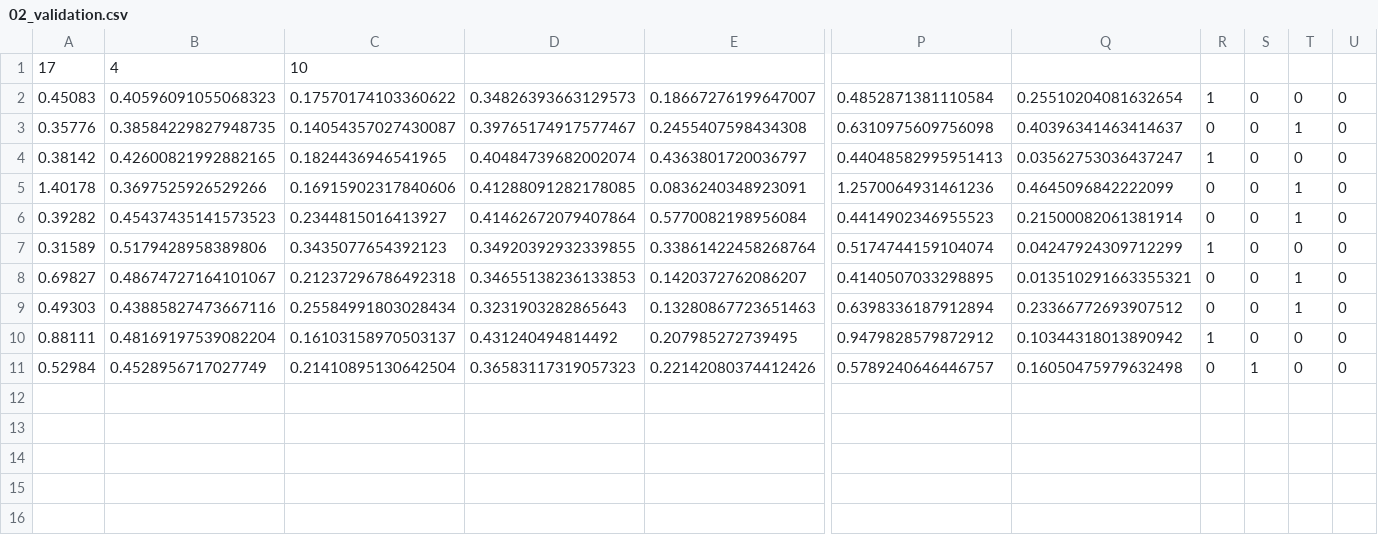
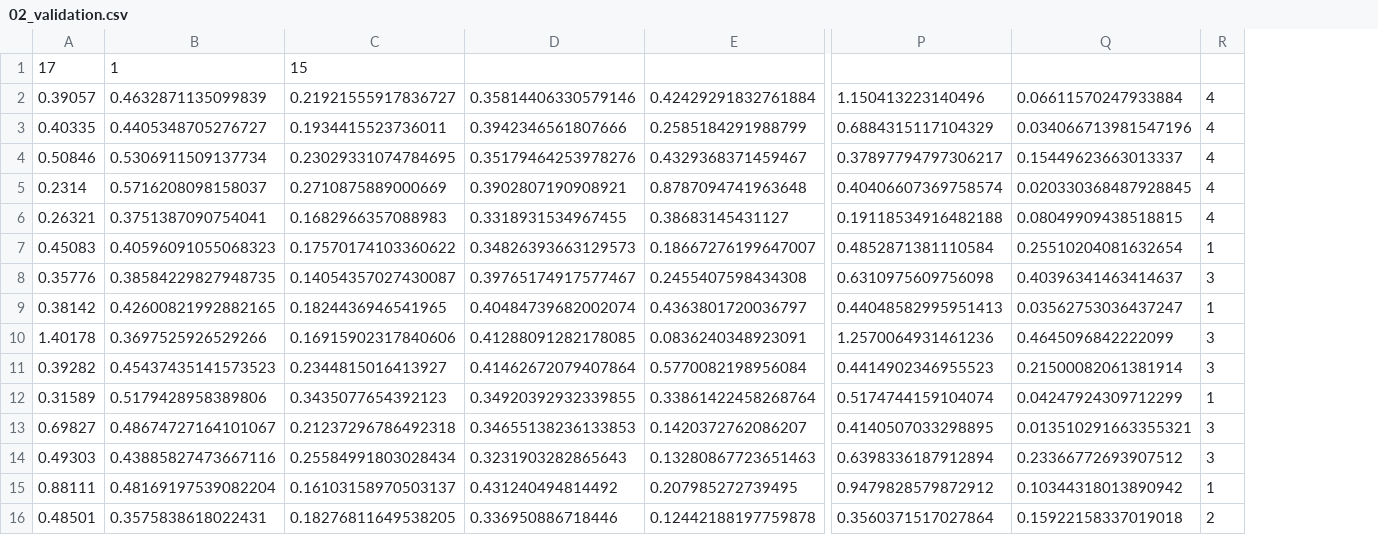
Before and after one commit to OMGCA/Benson, a CSV file: Algorithm_Training/02_validation.csv, drawn as a sheet; only a part is shown, gaps mark what is left out; removed rows and columns are numbered as before the commit, all else as after; rows hold the shown columns only; the diff names each change by its address in the sheet, - before the commit and + after, or states it on an @@ line.

```diff
--- a/Algorithm_Training/02_validation.csv
+++ b/Algorithm_Training/02_validation.csv
-column S, rows 2-10: all 0
-column T, rows 2-10: 0 | 1 | 0 | 1 | 1 | 0 | 1 | 1 | 0
-column U, rows 2-10: all 0
-B1: 4
+B1: 1
-C1: 10
+C1: 15
+row 2: 0.39057 | 0.4632871135099839 | 0.21921555917836727 | 0.35814406330579146 | 0.42429291832761884 | 1.150413223140496 | 0.06611570247933884 | 4
+row 3: 0.40335 | 0.4405348705276727 | 0.1934415523736011 | 0.3942346561807666 | 0.2585184291988799 | 0.6884315117104329 | 0.034066713981547196 | 4
+row 4: 0.50846 | 0.5306911509137734 | 0.23029331074784695 | 0.35179464253978276 | 0.4329368371459467 | 0.37897794797306217 | 0.15449623663013337 | 4
+row 5: 0.2314 | 0.5716208098158037 | 0.2710875889000669 | 0.3902807190908921 | 0.8787094741963648 | 0.40406607369758574 | 0.020330368487928845 | 4
+row 6: 0.26321 | 0.3751387090754041 | 0.1682966357088983 | 0.3318931534967455 | 0.38683145431127 | 0.19118534916482188 | 0.08049909438518815 | 4
-R8: 0
+R8: 3
-R10:R11: 0
+R10:R11: 3
-R13:R14: 0
+R13:R14: 3
-row 11: 0.52984 | 0.4528956717027749 | 0.21410895130642504 | 0.36583117319057323 | 0.22142080374412426 | 0.5789240646446757 | 0.16050475979632498 | 0 | 1 | 0 | 0
+row 16: 0.48501 | 0.3575838618022431 | 0.18276811649538205 | 0.336950886718446 | 0.12442188197759878 | 0.3560371517027864 | 0.15922158337019018 | 2
```
Also changed, not shown: Algorithm_Training/01_training.csv, Algorithm_Training/03_testing.csv, 23 other files.
